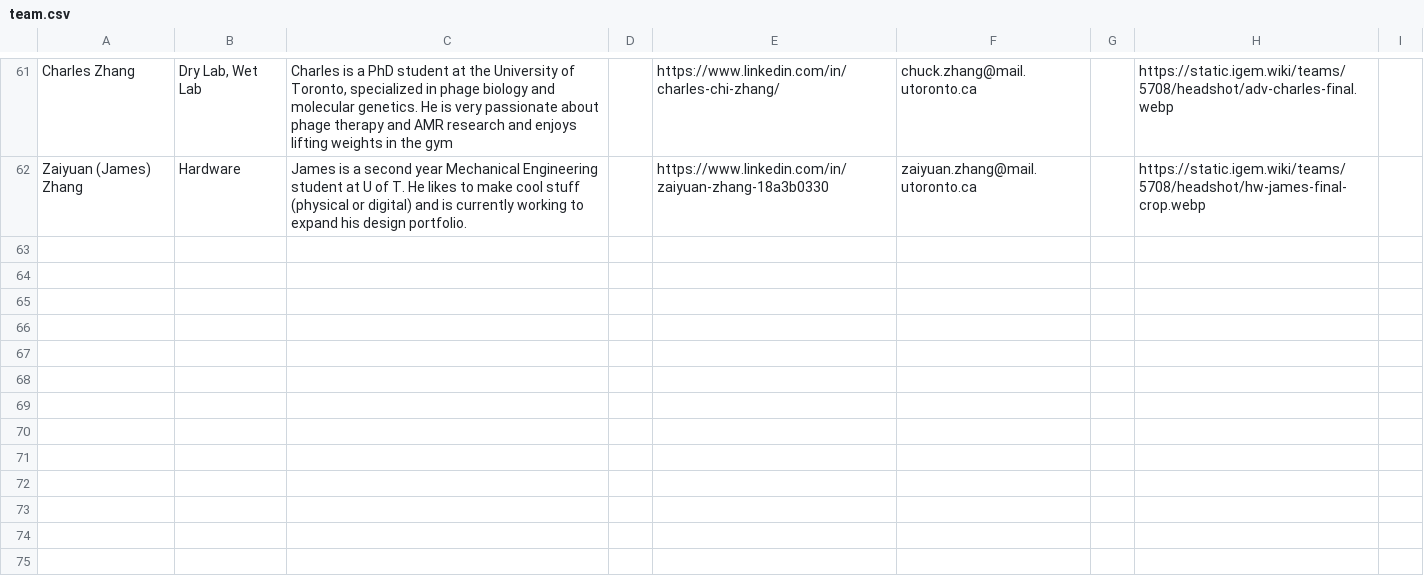
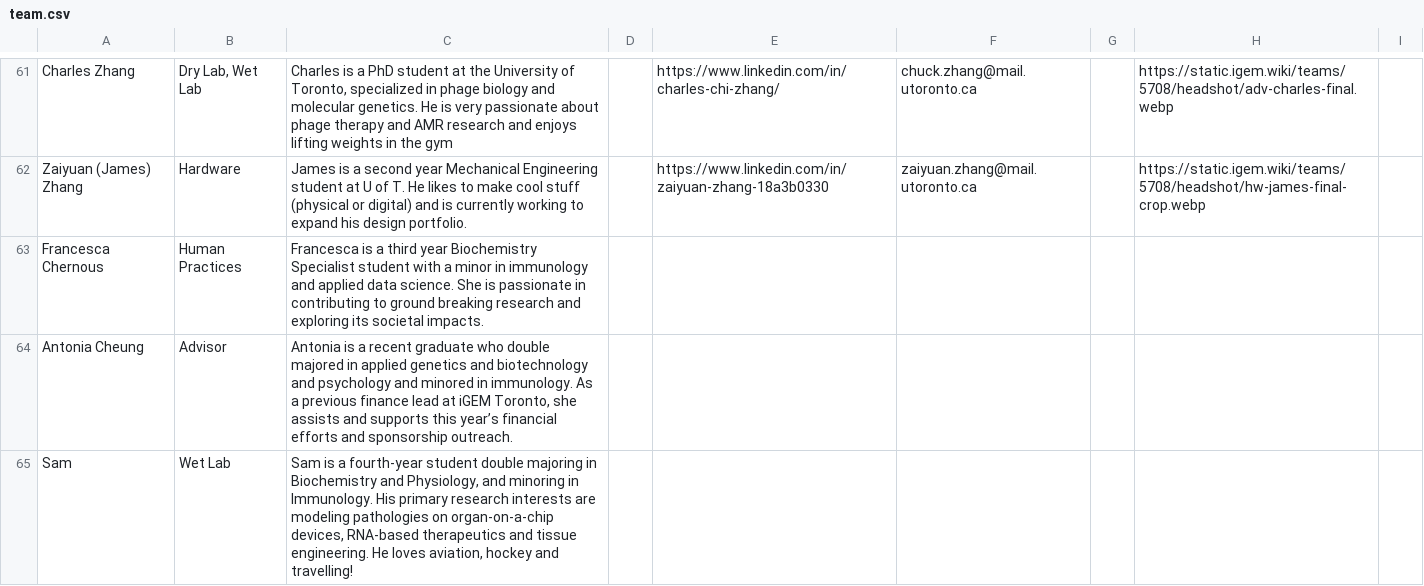
Before and after one commit to igem-toronto/wiki-2025, a CSV file: src/data/team.csv, drawn as a sheet; only a part is shown, gaps mark what is left out; the diff names each change by its address in the sheet, - before the commit and + after, or states it on an @@ line.

Commit message:
Added missing team mates

```diff
--- a/src/data/team.csv
+++ b/src/data/team.csv
+row 63: Francesca Chernous | Human Practices | Francesca is a third year Biochemistry Specialist student with a minor in immunology and applied data science. She is passionate in contributing to ground breaking research and exploring its societal impacts.
+row 64: Antonia Cheung | Advisor | Antonia is a recent graduate who double majored in applied genetics and biotechnology and psychology and minored in immunology. As a previous finance lead at iGEM Toronto, she assists and supports this year’s financial efforts and sponsorship outreach.
+row 65: Sam | Wet Lab | Sam is a fourth-year student double majoring in Biochemistry and Physiology, and minoring in Immunology. His primary research interests are modeling pathologies on organ-on-a-chip devices, RNA-based therapeutics and tissue engineering. He loves aviation, hockey and travelling!
```
